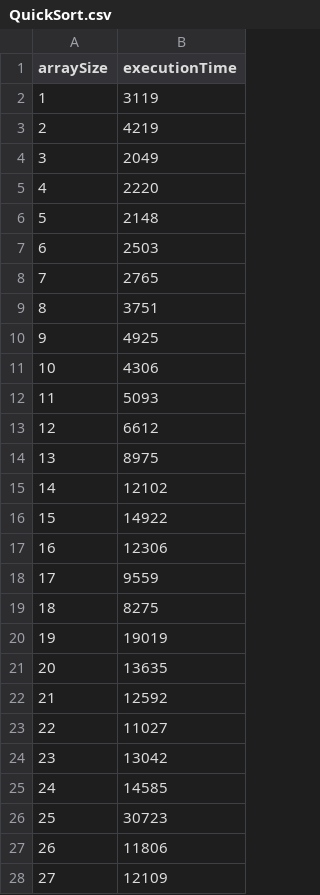
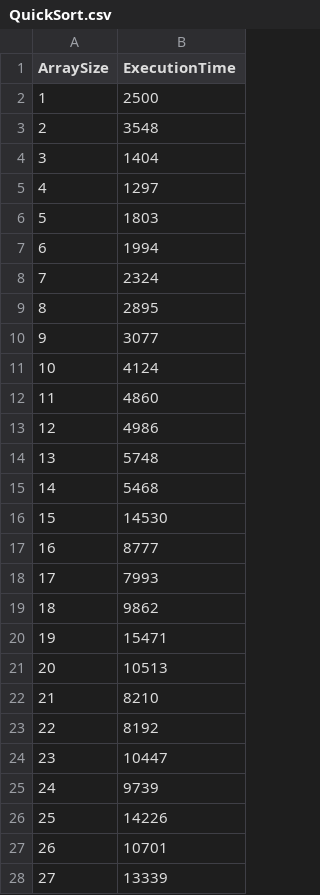
Before and after one commit to Mt-Books/CrazyCats, a CSV file: QuickSort.csv, drawn as a sheet; only a part is shown; the diff covers the shown part only.

```diff
--- a/QuickSort.csv
+++ b/QuickSort.csv
@@ -1,28 +1,28 @@
-arraySize,executionTime,
-1,3119,
-2,4219,
-3,2049,
-4,2220,
-5,2148,
-6,2503,
-7,2765,
-8,3751,
-9,4925,
-10,4306,
-11,5093,
-12,6612,
-13,8975,
-14,12102,
-15,14922,
-16,12306,
-17,9559,
-18,8275,
-19,19019,
-20,13635,
-21,12592,
-22,11027,
-23,13042,
-24,14585,
-25,30723,
-26,11806,
-27,12109,
+ArraySize, ExecutionTime
+1, 2500
+2, 3548
+3, 1404
+4, 1297
+5, 1803
+6, 1994
+7, 2324
+8, 2895
+9, 3077
+10, 4124
+11, 4860
+12, 4986
+13, 5748
+14, 5468
+15, 14530
+16, 8777
+17, 7993
+18, 9862
+19, 15471
+20, 10513
+21, 8210
+22, 8192
+23, 10447
+24, 9739
+25, 14226
+26, 10701
+27, 13339
```
Also changed, not shown: 1 added row, 1 removed row and 73 edited cells elsewhere in this file, 1 other file.
